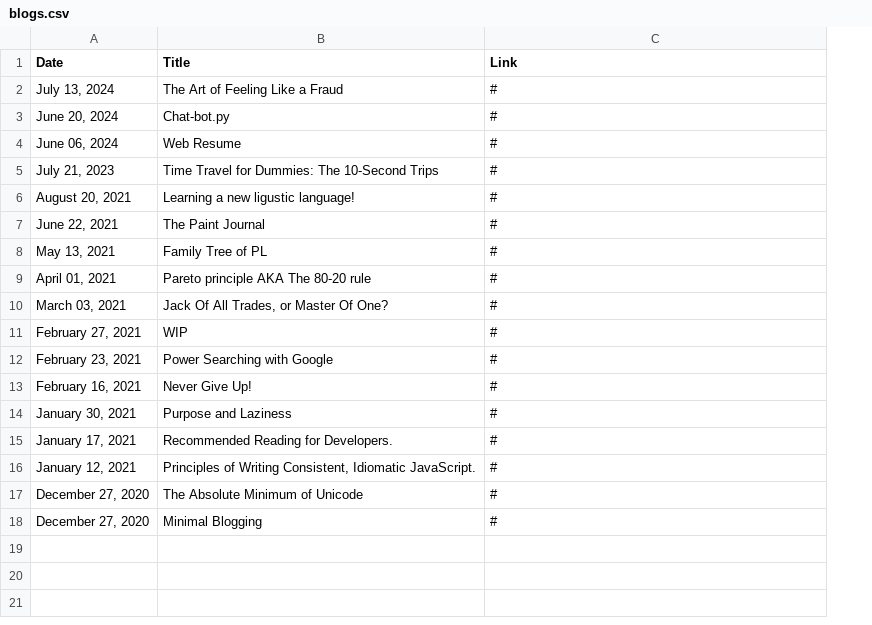
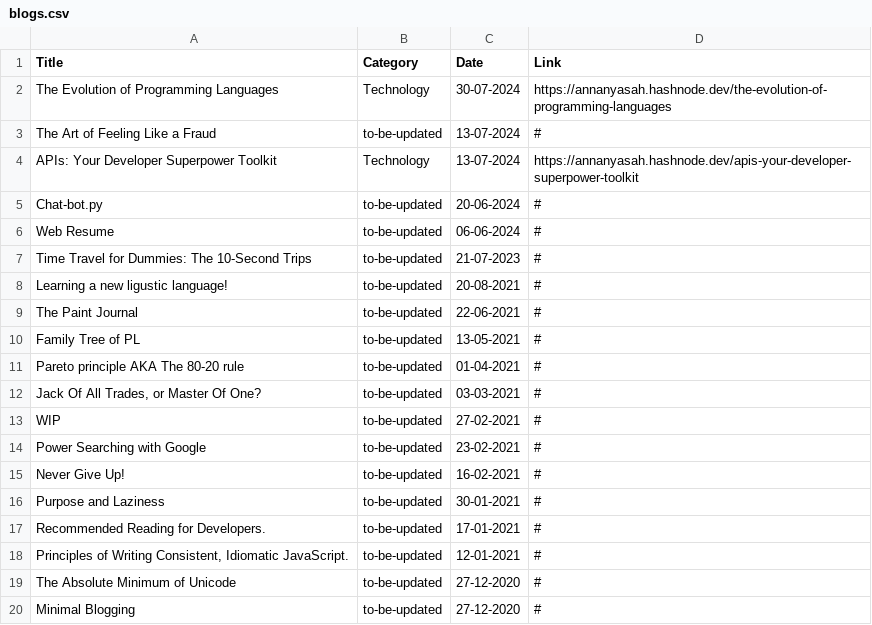
Before and after one commit to annanyax/annanyax.github.io, a CSV file: blogs.csv, drawn as a sheet; removed rows and columns are numbered as before the commit, all else as after; the diff names each change by its address in the sheet, - before the commit and + after, or states it on an @@ line.

Commit message:
Table bug fixed

```diff
--- a/blogs.csv
+++ b/blogs.csv
-column A (Date), rows 2-18: July 13, 2024 | June 20, 2024 | June 06, 2024 | July 21, 2023 | August 20, 2021 | June 22, 2021 | May 13, 2021 | April 01, 2021 | March 03, 2021 | February 27, 2021 | February 23, 2021 | February 16, 2021 | January 30, 2021 | January 17, 2021 | January 12, 2021 | December 27, 2020 | December 27, 2020
+column B (Category), row 3: to-be-updated; rows 5-20: all to-be-updated
+column C (Date), row 3: 13-07-2024; rows 5-20: 20-06-2024 | 06-06-2024 | 21-07-2023 | 20-08-2021 | 22-06-2021 | 13-05-2021 | 01-04-2021 | 03-03-2021 | 27-02-2021 | 23-02-2021 | 16-02-2021 | 30-01-2021 | 17-01-2021 | 12-01-2021 | 27-12-2020 | 27-12-2020
+row 2: The Evolution of Programming Languages | Technology | 30-07-2024 | https://annanyasah.hashnode.dev/the-evolution-of-programming-languages
+row 4: APIs: Your Developer Superpower Toolkit | Technology | 13-07-2024 | https://annanyasah.hashnode.dev/apis-your-developer-superpower-toolkit
```
Also changed, not shown: projects.csv, 5 other files.
